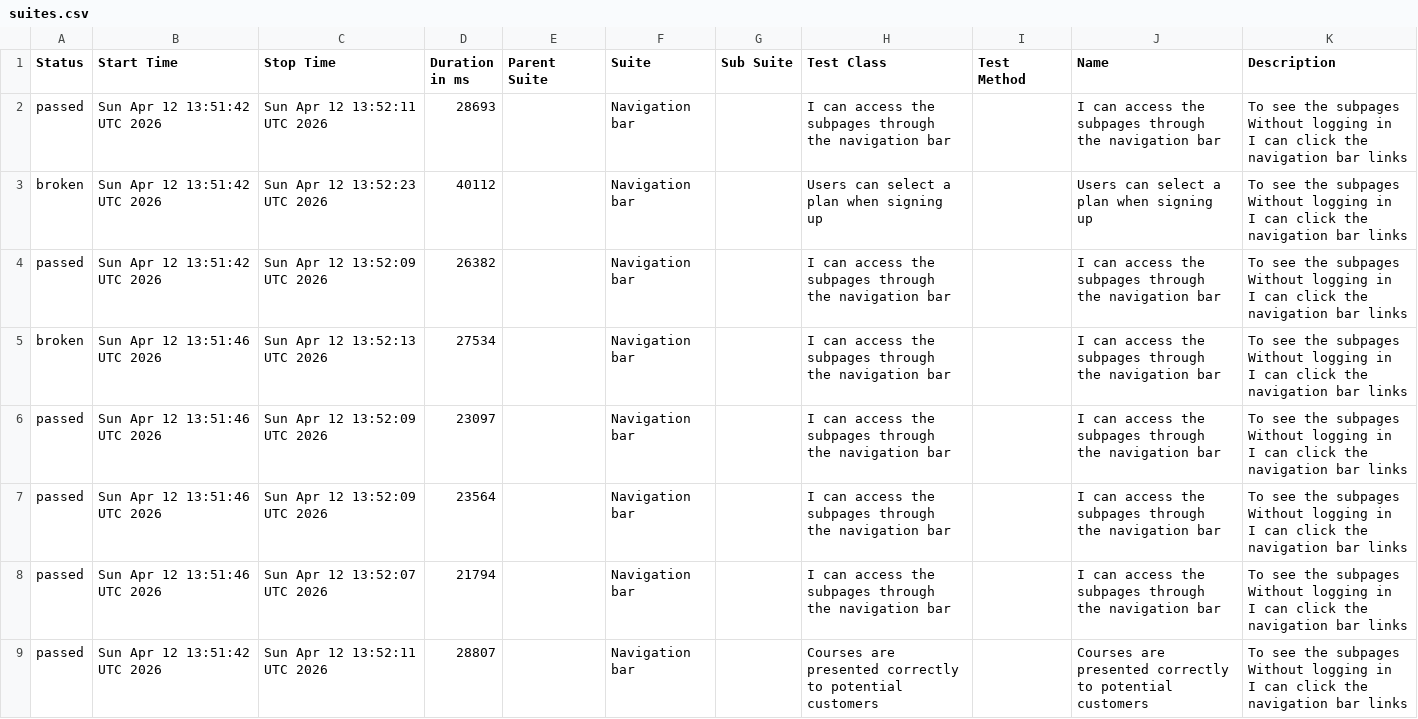
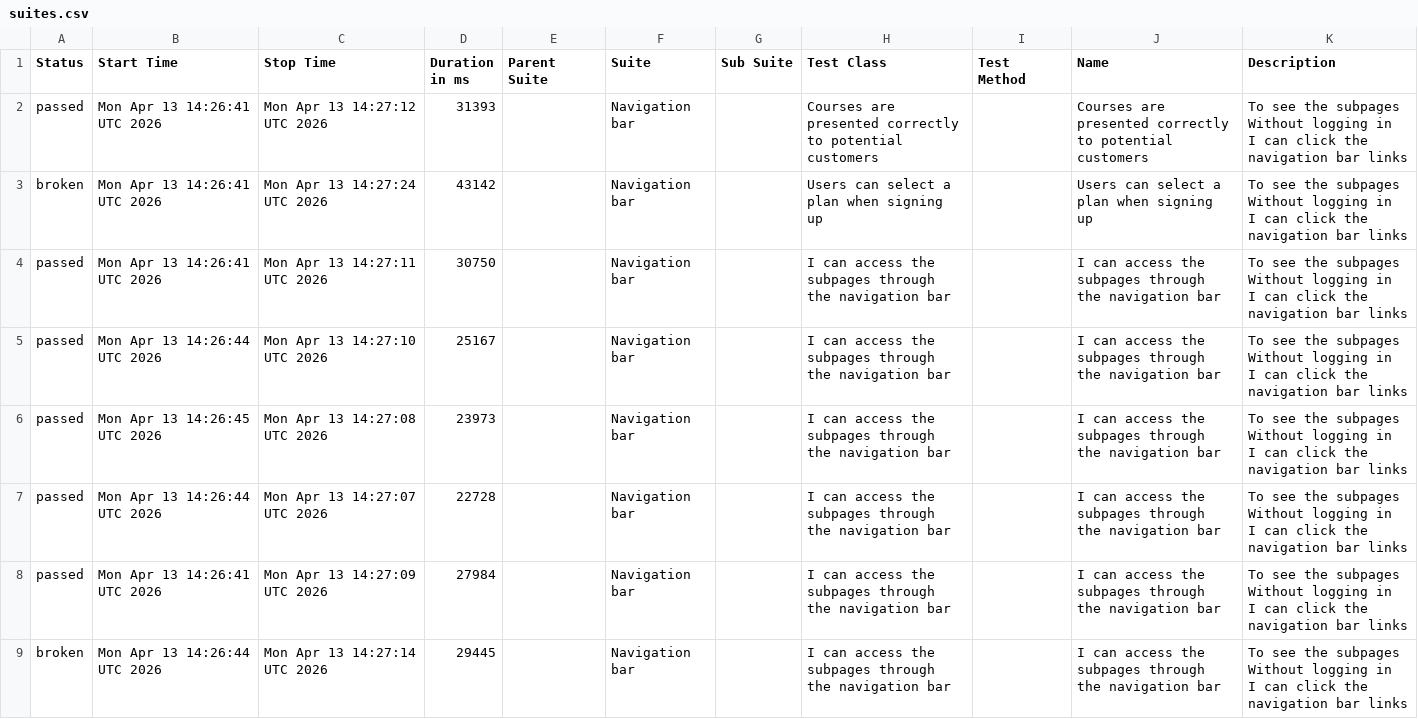
Before and after one commit to ingmarcela27/ci-reporting-building-block, a CSV file: allureReport/data/suites.csv, drawn as a sheet.

```diff
--- a/allureReport/data/suites.csv
+++ b/allureReport/data/suites.csv
@@ -1,25 +1,25 @@
 "Status","Start Time","Stop Time","Duration in ms","Parent Suite","Suite","Sub Suite","Test Class","Test Method","Name","Description"
-"passed","Sun Apr 12 13:51:42 UTC 2026","Sun Apr 12 13:52:11 UTC 2026","28693","","Navigation bar","","I can access the subpages through the navigation bar","","I can access the subpages through the navigation bar","  To see the subpages
-  Without logging in
-  I can click the navigation bar links"
-"broken","Sun Apr 12 13:51:42 UTC 2026","Sun Apr 12 13:52:23 UTC 2026","40112","","Navigation bar","","Users can select a plan when signing up","","Users can select a plan when signing up","  To see the subpages
-  Without logging in
-  I can click the navigation bar links"
-"passed","Sun Apr 12 13:51:42 UTC 2026","Sun Apr 12 13:52:09 UTC 2026","26382","","Navigation bar","","I can access the subpages through the navigation bar","","I can access the subpages through the navigation bar","  To see the subpages
-  Without logging in
-  I can click the navigation bar links"
-"broken","Sun Apr 12 13:51:46 UTC 2026","Sun Apr 12 13:52:13 UTC 2026","27534","","Navigation bar","","I can access the subpages through the navigation bar","","I can access the subpages through the navigation bar","  To see the subpages
-  Without logging in
-  I can click the navigation bar links"
-"passed","Sun Apr 12 13:51:46 UTC 2026","Sun Apr 12 13:52:09 UTC 2026","23097","","Navigation bar","","I can access the subpages through the navigation bar","","I can access the subpages through the navigation bar","  To see the subpages
-  Without logging in
-  I can click the navigation bar links"
-"passed","Sun Apr 12 13:51:46 UTC 2026","Sun Apr 12 13:52:09 UTC 2026","23564","","Navigation bar","","I can access the subpages through the navigation bar","","I can access the subpages through the navigation bar","  To see the subpages
-  Without logging in
-  I can click the navigation bar links"
-"passed","Sun Apr 12 13:51:46 UTC 2026","Sun Apr 12 13:52:07 UTC 2026","21794","","Navigation bar","","I can access the subpages through the navigation bar","","I can access the subpages through the navigation bar","  To see the subpages
-  Without logging in
-  I can click the navigation bar links"
-"passed","Sun Apr 12 13:51:42 UTC 2026","Sun Apr 12 13:52:11 UTC 2026","28807","","Navigation bar","","Courses are presented correctly to potential customers","","Courses are presented correctly to potential customers","  To see the subpages
-  Without logging in
-  I can click the navigation bar links"
+"passed","Mon Apr 13 14:26:41 UTC 2026","Mon Apr 13 14:27:12 UTC 2026","31393","","Navigation bar","","Courses are presented correctly to potential customers","","Courses are presented correctly to potential customers","  To see the subpages
+  Without logging in
+  I can click the navigation bar links"
+"broken","Mon Apr 13 14:26:41 UTC 2026","Mon Apr 13 14:27:24 UTC 2026","43142","","Navigation bar","","Users can select a plan when signing up","","Users can select a plan when signing up","  To see the subpages
+  Without logging in
+  I can click the navigation bar links"
+"passed","Mon Apr 13 14:26:41 UTC 2026","Mon Apr 13 14:27:11 UTC 2026","30750","","Navigation bar","","I can access the subpages through the navigation bar","","I can access the subpages through the navigation bar","  To see the subpages
+  Without logging in
+  I can click the navigation bar links"
+"passed","Mon Apr 13 14:26:44 UTC 2026","Mon Apr 13 14:27:10 UTC 2026","25167","","Navigation bar","","I can access the subpages through the navigation bar","","I can access the subpages through the navigation bar","  To see the subpages
+  Without logging in
+  I can click the navigation bar links"
+"passed","Mon Apr 13 14:26:45 UTC 2026","Mon Apr 13 14:27:08 UTC 2026","23973","","Navigation bar","","I can access the subpages through the navigation bar","","I can access the subpages through the navigation bar","  To see the subpages
+  Without logging in
+  I can click the navigation bar links"
+"passed","Mon Apr 13 14:26:44 UTC 2026","Mon Apr 13 14:27:07 UTC 2026","22728","","Navigation bar","","I can access the subpages through the navigation bar","","I can access the subpages through the navigation bar","  To see the subpages
+  Without logging in
+  I can click the navigation bar links"
+"passed","Mon Apr 13 14:26:41 UTC 2026","Mon Apr 13 14:27:09 UTC 2026","27984","","Navigation bar","","I can access the subpages through the navigation bar","","I can access the subpages through the navigation bar","  To see the subpages
+  Without logging in
+  I can click the navigation bar links"
+"broken","Mon Apr 13 14:26:44 UTC 2026","Mon Apr 13 14:27:14 UTC 2026","29445","","Navigation bar","","I can access the subpages through the navigation bar","","I can access the subpages through the navigation bar","  To see the subpages
+  Without logging in
+  I can click the navigation bar links"
```
Also changed, not shown: allureReport/data/behaviors.csv, 40 other files.
